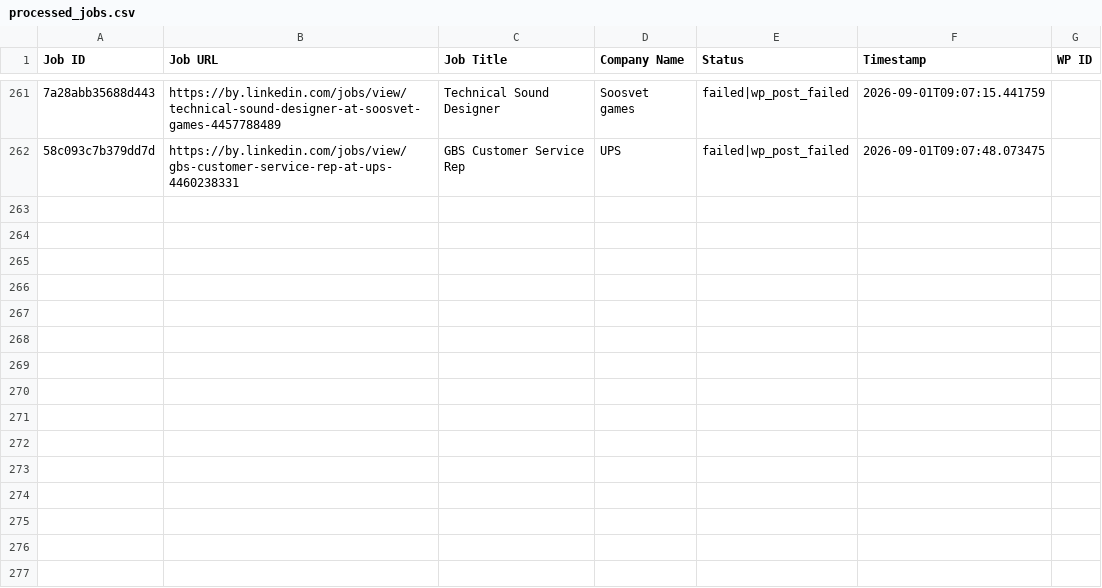
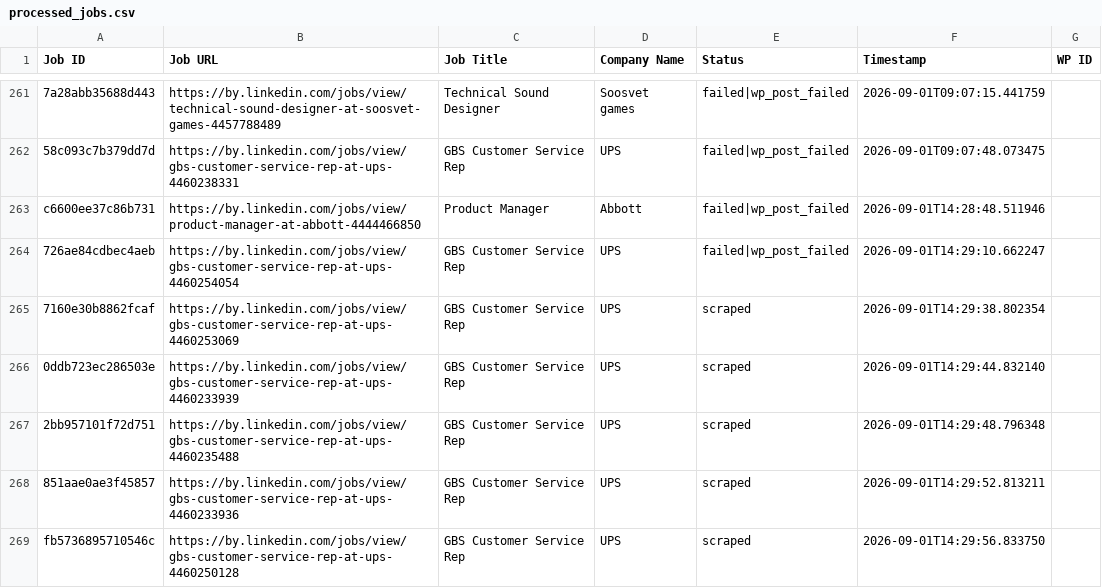
Before and after one commit to mimusdesign/by, a CSV file: processed_jobs.csv, drawn as a sheet; only a part is shown, gaps mark what is left out; the diff names each change by its address in the sheet, - before the commit and + after, or states it on an @@ line.

```diff
--- a/processed_jobs.csv
+++ b/processed_jobs.csv
+row 263: c6600ee37c86b731 | https://by.linkedin.com/jobs/view/product-manager-at-abbott-4444466850 | Product Manager | Abbott | failed|wp_post_failed | 2026-09-01T14:28:48.511946
+row 264: 726ae84cdbec4aeb | https://by.linkedin.com/jobs/view/gbs-customer-service-rep-at-ups-4460254054 | GBS Customer Service Rep | UPS | failed|wp_post_failed | 2026-09-01T14:29:10.662247
+row 265: 7160e30b8862fcaf | https://by.linkedin.com/jobs/view/gbs-customer-service-rep-at-ups-4460253069 | GBS Customer Service Rep | UPS | scraped | 2026-09-01T14:29:38.802354
+row 266: 0ddb723ec286503e | https://by.linkedin.com/jobs/view/gbs-customer-service-rep-at-ups-4460233939 | GBS Customer Service Rep | UPS | scraped | 2026-09-01T14:29:44.832140
+row 267: 2bb957101f72d751 | https://by.linkedin.com/jobs/view/gbs-customer-service-rep-at-ups-4460235488 | GBS Customer Service Rep | UPS | scraped | 2026-09-01T14:29:48.796348
+row 268: 851aae0ae3f45857 | https://by.linkedin.com/jobs/view/gbs-customer-service-rep-at-ups-4460233936 | GBS Customer Service Rep | UPS | scraped | 2026-09-01T14:29:52.813211
+row 269: fb5736895710546c | https://by.linkedin.com/jobs/view/gbs-customer-service-rep-at-ups-4460250128 | GBS Customer Service Rep | UPS | scraped | 2026-09-01T14:29:56.833750
```
